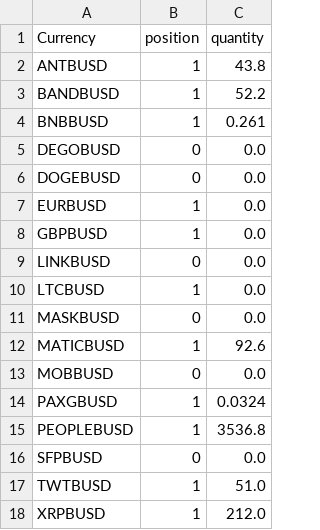
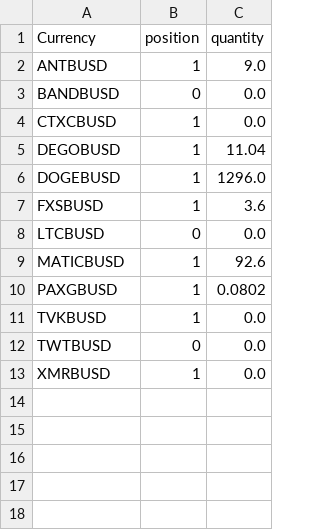
Before and after one commit to jptsantossilva/BEC, a CSV file: Prod/positions4h.csv, drawn as a sheet.

```diff
--- a/Prod/positions4h.csv
+++ b/Prod/positions4h.csv
@@ -1,18 +1,13 @@
 Currency,position,quantity
-ANTBUSD,1,43.8
-BANDBUSD,1,52.2
-BNBBUSD,1,0.261
-DEGOBUSD,0,0.0
-DOGEBUSD,0,0.0
-EURBUSD,1,0.0
-GBPBUSD,1,0.0
-LINKBUSD,0,0.0
-LTCBUSD,1,0.0
-MASKBUSD,0,0.0
+ANTBUSD,1,9.0
+BANDBUSD,0,0.0
+CTXCBUSD,1,0.0
+DEGOBUSD,1,11.04
+DOGEBUSD,1,1296.0
+FXSBUSD,1,3.6
+LTCBUSD,0,0.0
 MATICBUSD,1,92.6
-MOBBUSD,0,0.0
-PAXGBUSD,1,0.0324
-PEOPLEBUSD,1,3536.8
-SFPBUSD,0,0.0
-TWTBUSD,1,51.0
-XRPBUSD,1,212.0
+PAXGBUSD,1,0.0802
+TVKBUSD,1,0.0
+TWTBUSD,0,0.0
+XMRBUSD,1,0.0
```
Also changed, not shown: Prod/addcoinpair.csv, Prod/coinpairBestEma.csv, 10 other files.
